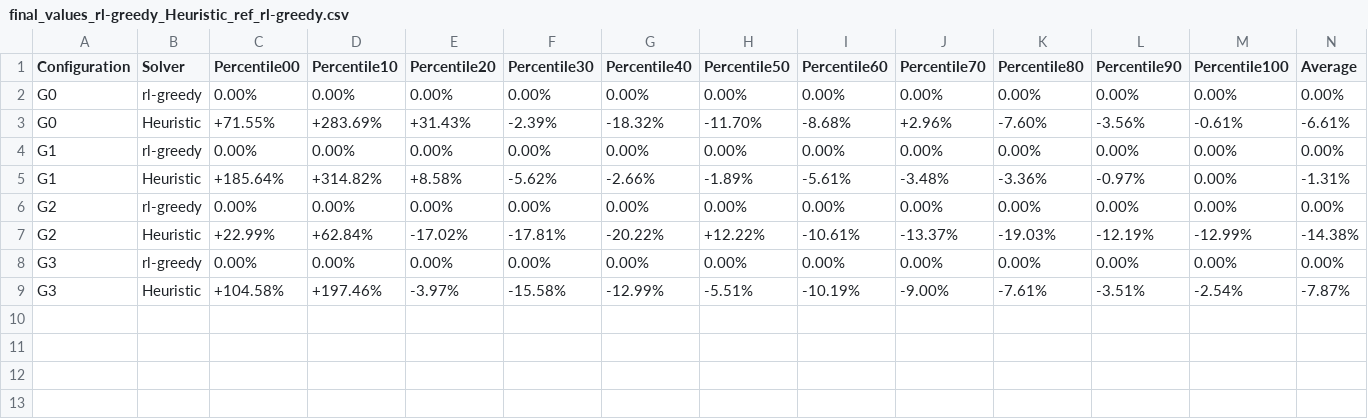
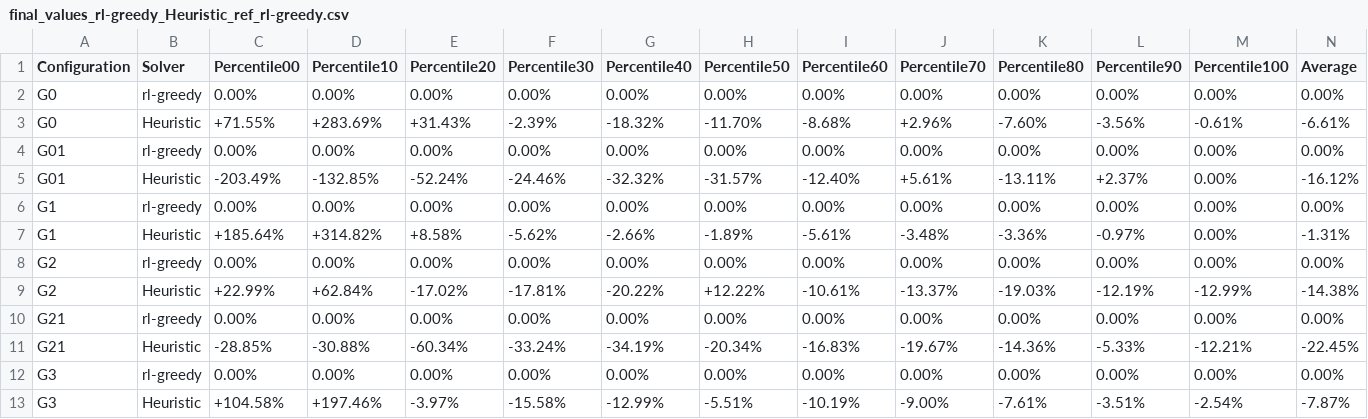
Before and after one commit to baobabsoluciones/flowing-basin, a CSV file: flowing_basin/scripts/reports/final_values_rl-greedy_Heuristic_ref_rl-greedy.csv, drawn as a sheet.

Commit message:
Solver colors + Prepared PSO tuning in G01 and G21

```diff
--- a/flowing_basin/scripts/reports/final_values_rl-greedy_Heuristic_ref_rl-greedy.csv
+++ b/flowing_basin/scripts/reports/final_values_rl-greedy_Heuristic_ref_rl-greedy.csv
@@ -3,2 +3,4 @@ G0,rl-greedy,0.00%,0.00%,0.00%,0.00%,0.00%,0.00%,0.00%,0.00%,0.00%,0.00%,0.00%,0
 G0,Heuristic,+71.55%,+283.69%,+31.43%,-2.39%,-18.32%,-11.70%,-8.68%,+2.96%,-7.60%,-3.56%,-0.61%,-6.61%
+G01,rl-greedy,0.00%,0.00%,0.00%,0.00%,0.00%,0.00%,0.00%,0.00%,0.00%,0.00%,0.00%,0.00%
+G01,Heuristic,-203.49%,-132.85%,-52.24%,-24.46%,-32.32%,-31.57%,-12.40%,+5.61%,-13.11%,+2.37%,0.00%,-16.12%
 G1,rl-greedy,0.00%,0.00%,0.00%,0.00%,0.00%,0.00%,0.00%,0.00%,0.00%,0.00%,0.00%,0.00%
@@ -7,2 +9,4 @@ G2,rl-greedy,0.00%,0.00%,0.00%,0.00%,0.00%,0.00%,0.00%,0.00%,0.00%,0.00%,0.00%,0
 G2,Heuristic,+22.99%,+62.84%,-17.02%,-17.81%,-20.22%,+12.22%,-10.61%,-13.37%,-19.03%,-12.19%,-12.99%,-14.38%
+G21,rl-greedy,0.00%,0.00%,0.00%,0.00%,0.00%,0.00%,0.00%,0.00%,0.00%,0.00%,0.00%,0.00%
+G21,Heuristic,-28.85%,-30.88%,-60.34%,-33.24%,-34.19%,-20.34%,-16.83%,-19.67%,-14.36%,-5.33%,-12.21%,-22.45%
 G3,rl-greedy,0.00%,0.00%,0.00%,0.00%,0.00%,0.00%,0.00%,0.00%,0.00%,0.00%,0.00%,0.00%
```
Also changed, not shown: 6 other files.
